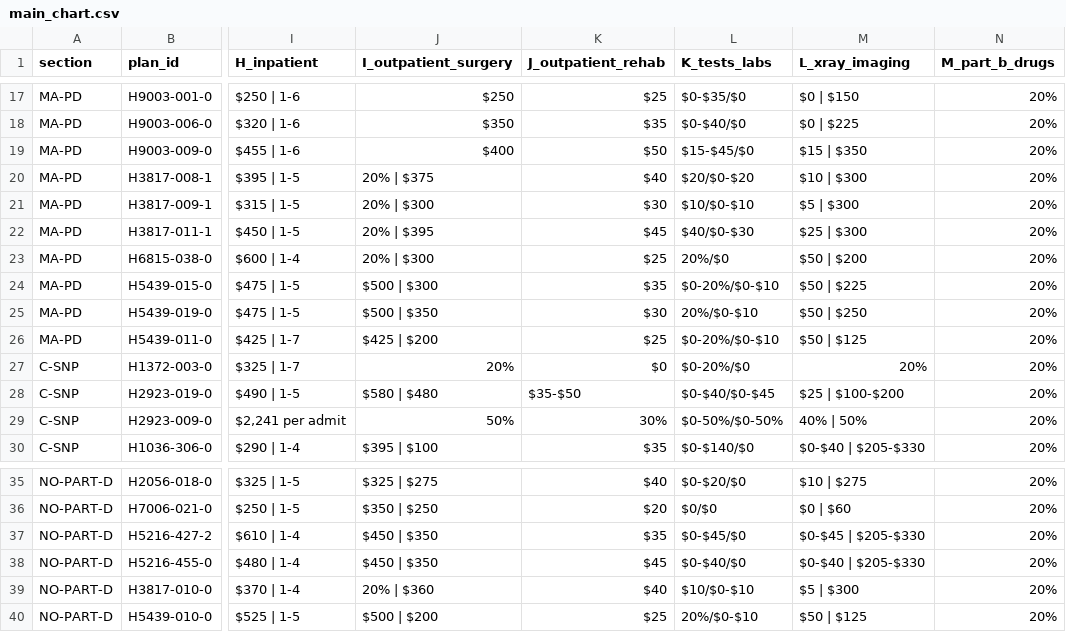
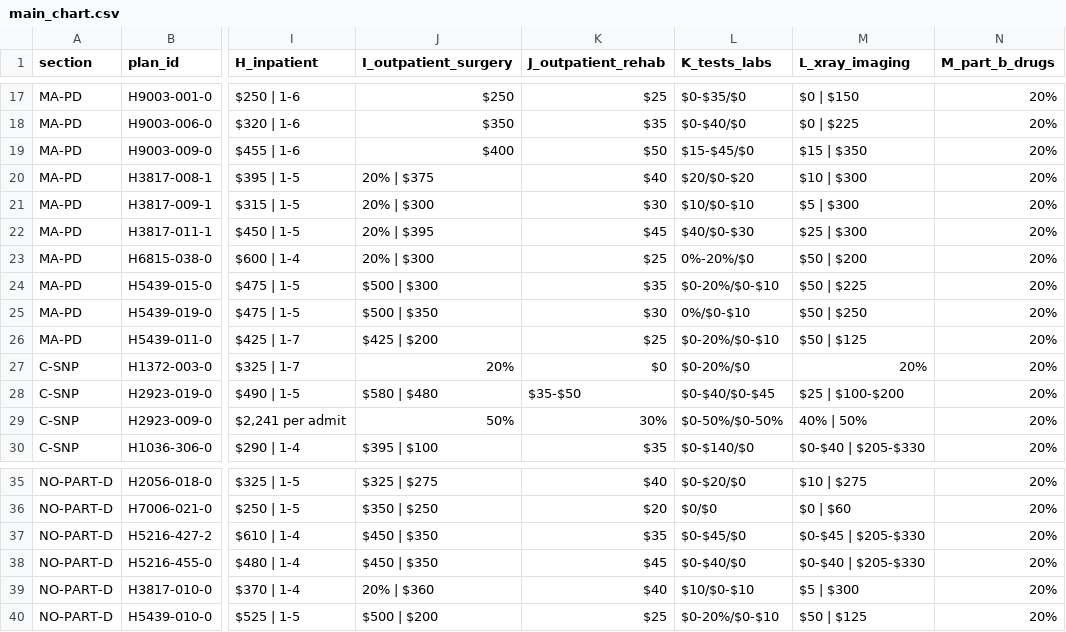
Before and after one commit to rosenhouse-bot-sandbox/shiba-data, a CSV file: data/2027/generated/main_chart.csv, drawn as a sheet; only a part is shown, gaps mark what is left out; the diff names each change by its address in the sheet, - before the commit and + after, or states it on an @@ line.

```diff
--- a/data/2027/generated/main_chart.csv
+++ b/data/2027/generated/main_chart.csv
-L23 (K_tests_labs): 20%/$0
+L23 (K_tests_labs): 0%-20%/$0
-L25 (K_tests_labs): 20%/$0-$10
+L25 (K_tests_labs): 0%/$0-$10
-L40 (K_tests_labs): 20%/$0-$10
+L40 (K_tests_labs): $0-20%/$0-$10
```
Also changed, not shown: data/2027/generated/dvha.csv, data/2027/generated/presented.csv, 42 other files.
